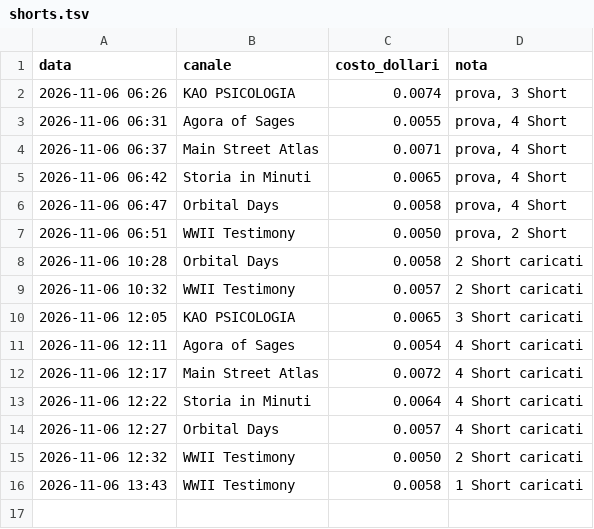
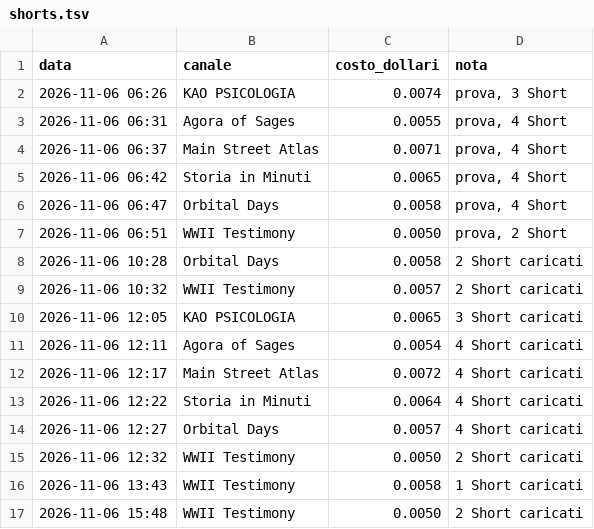
Before and after one commit to gggweb23-gif/ambience, a TSV file: coach/costi/shorts.tsv, drawn as a sheet.

Commit message:
Costi Short

```diff
--- a/coach/costi/shorts.tsv
+++ b/coach/costi/shorts.tsv
@@ -16 +16,2 @@ data	canale	costo_dollari	nota
 2026-11-06 13:43	WWII Testimony	0.0058	1 Short caricati
+2026-11-06 15:48	WWII Testimony	0.0050	2 Short caricati
```
